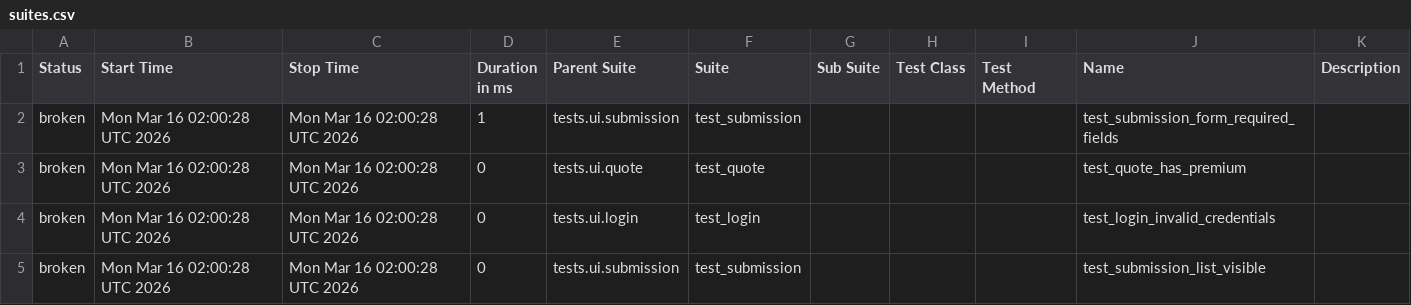
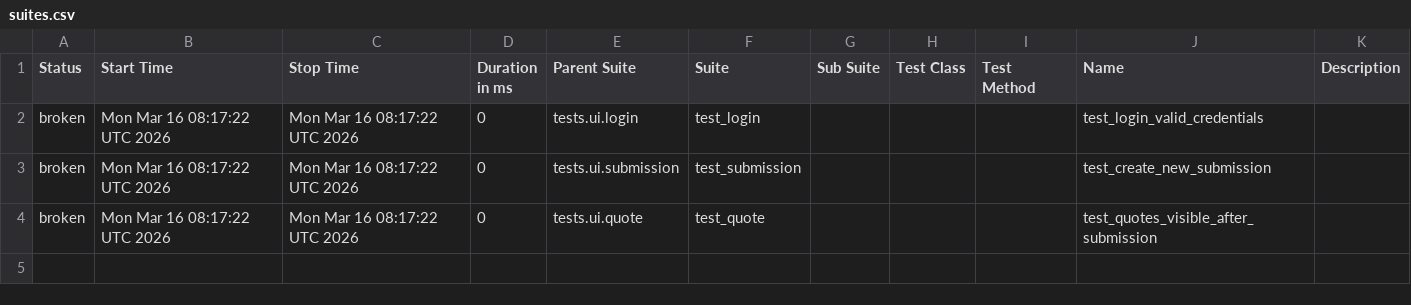
Before and after one commit to DilipAle/rng_ui_tests, a CSV file: agency-height/data/suites.csv, drawn as a sheet.

```diff
--- a/agency-height/data/suites.csv
+++ b/agency-height/data/suites.csv
@@ -1,5 +1,4 @@
 "Status","Start Time","Stop Time","Duration in ms","Parent Suite","Suite","Sub Suite","Test Class","Test Method","Name","Description"
-"broken","Mon Mar 16 02:00:28 UTC 2026","Mon Mar 16 02:00:28 UTC 2026","1","tests.ui.submission","test_submission","","","","test_submission_form_required_fields",""
-"broken","Mon Mar 16 02:00:28 UTC 2026","Mon Mar 16 02:00:28 UTC 2026","0","tests.ui.quote","test_quote","","","","test_quote_has_premium",""
-"broken","Mon Mar 16 02:00:28 UTC 2026","Mon Mar 16 02:00:28 UTC 2026","0","tests.ui.login","test_login","","","","test_login_invalid_credentials",""
-"broken","Mon Mar 16 02:00:28 UTC 2026","Mon Mar 16 02:00:28 UTC 2026","0","tests.ui.submission","test_submission","","","","test_submission_list_visible",""
+"broken","Mon Mar 16 08:17:22 UTC 2026","Mon Mar 16 08:17:22 UTC 2026","0","tests.ui.login","test_login","","","","test_login_valid_credentials",""
+"broken","Mon Mar 16 08:17:22 UTC 2026","Mon Mar 16 08:17:22 UTC 2026","0","tests.ui.submission","test_submission","","","","test_create_new_submission",""
+"broken","Mon Mar 16 08:17:22 UTC 2026","Mon Mar 16 08:17:22 UTC 2026","0","tests.ui.quote","test_quote","","","","test_quotes_visible_after_submission",""
```
Also changed, not shown: 33 other files.
